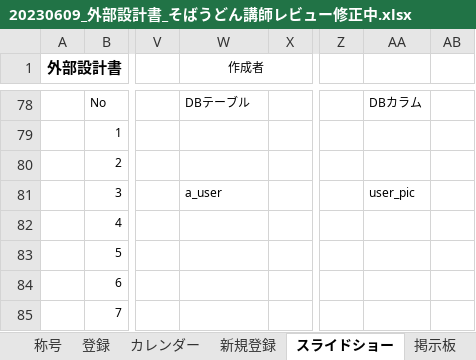
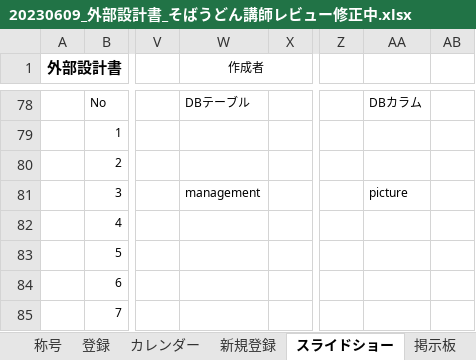
Before and after one commit to dojo2023/E-4, an Excel workbook: 共有用フォルダー/20230609_外部設計書_そばうどん講師レビュー修正中.xlsx, sheet スライドショー, drawn as a sheet; only a part is shown, gaps mark what is left out; values as stored, in another font and other column widths than the file's, no borders; charts and pictures not drawn; the diff names each change by its address in the sheet, - before the commit and + after, or states it on an @@ line.

```diff
--- a/共有用フォルダー/20230609_外部設計書_そばうどん講師レビュー修正中.xlsx (sheet スライドショー)
+++ b/共有用フォルダー/20230609_外部設計書_そばうどん講師レビュー修正中.xlsx (sheet スライドショー)
-W81 (作成者): a_user
+W81 (作成者): management
-AA81: user_pic
+AA81: picture
```
Also changed, not shown: sheet 新規登録, sheet 掲示板, charts or pictures.
